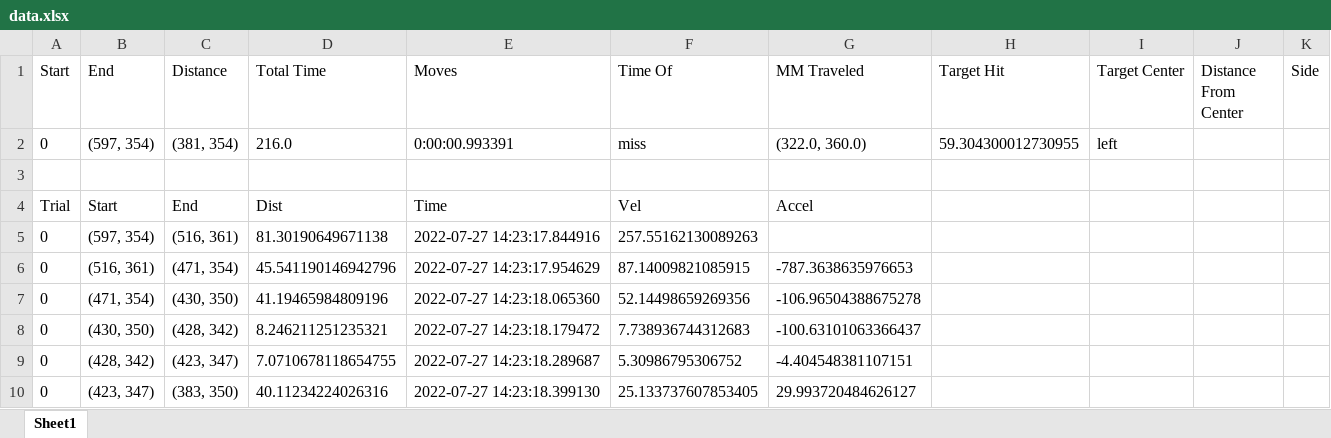
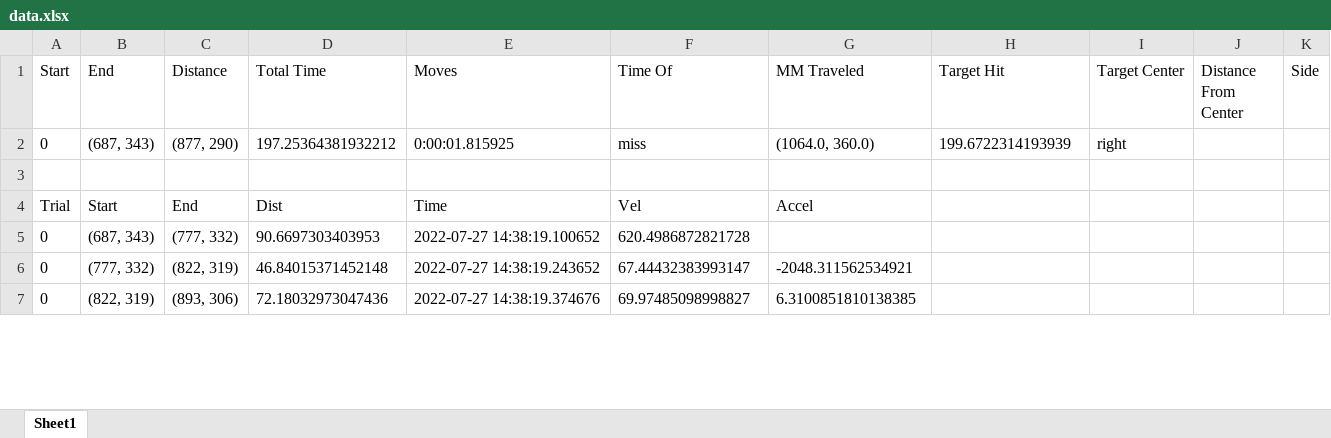
Before and after one commit to micohrocode/re-csu-mouse-track, an Excel workbook: data.xlsx, sheet Sheet1, drawn as a sheet; only a part is shown; values as stored, in another font and other column widths than the file's, no borders; removed rows and columns are numbered as before the commit, all else as after; the diff covers the shown part only; the diff names each change by its address in the sheet, - before the commit and + after, or states it on an @@ line.

```diff
--- a/data.xlsx (sheet Sheet1)
+++ b/data.xlsx (sheet Sheet1)
-B2 (End): (597, 354)
+B2 (End): (687, 343)
-C2 (Distance): (381, 354)
+C2 (Distance): (877, 290)
-D2 (Total Time): 216.0
+D2 (Total Time): 197.25364381932212
-E2 (Moves): 0:00:00.993391
+E2 (Moves): 0:00:01.815925
-G2 (MM Traveled): (322.0, 360.0)
+G2 (MM Traveled): (1064.0, 360.0)
-H2 (Target Hit): 59.304300012730955
+H2 (Target Hit): 199.6722314193939
-I2 (Target Center): left
+I2 (Target Center): right
-B5 (End): (597, 354)
+B5 (End): (687, 343)
-C5 (Distance): (516, 361)
+C5 (Distance): (777, 332)
-D5 (Total Time): 81.30190649671138
+D5 (Total Time): 90.6697303403953
-E5 (Moves): 2022-07-27 14:23:17.844916
+E5 (Moves): 2022-07-27 14:38:19.100652
-F5 (Time Of): 257.55162130089263
+F5 (Time Of): 620.4986872821728
-row 6: 0 | (516, 361) | (471, 354) | 45.541190146942796 | 2022-07-27 14:23:17.954629 | 87.14009821085915 | -787.3638635976653
-row 7: 0 | (471, 354) | (430, 350) | 41.19465984809196 | 2022-07-27 14:23:18.065360 | 52.14498659269356 | -106.96504388675278
-B6 (End): (430, 350)
+B6 (End): (777, 332)
-C6 (Distance): (428, 342)
+C6 (Distance): (822, 319)
-D6 (Total Time): 8.246211251235321
+D6 (Total Time): 46.84015371452148
-E6 (Moves): 2022-07-27 14:23:18.179472
+E6 (Moves): 2022-07-27 14:38:19.243652
-F6 (Time Of): 7.738936744312683
+F6 (Time Of): 67.44432383993147
-G6 (MM Traveled): -100.63101063366437
+G6 (MM Traveled): -2048.311562534921
-B7 (End): (428, 342)
+B7 (End): (822, 319)
-C7 (Distance): (423, 347)
+C7 (Distance): (893, 306)
-D7 (Total Time): 7.0710678118654755
+D7 (Total Time): 72.18032973047436
-E7 (Moves): 2022-07-27 14:23:18.289687
+E7 (Moves): 2022-07-27 14:38:19.374676
-F7 (Time Of): 5.30986795306752
+F7 (Time Of): 69.97485098998827
-G7 (MM Traveled): -4.404548381107151
+G7 (MM Traveled): 6.3100851810138385
-row 10: 0 | (423, 347) | (383, 350) | 40.11234224026316 | 2022-07-27 14:23:18.399130 | 25.133737607853405 | 29.993720484626127
```
Also changed, not shown: 30 added rows, 4 removed rows and 23 edited cells elsewhere in this sheet, 3 other files.
